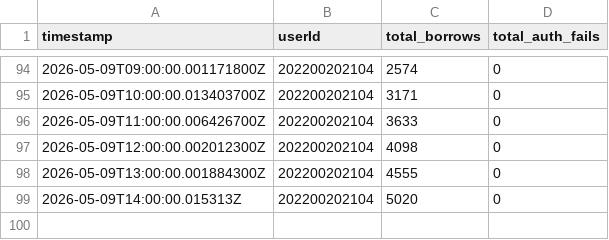
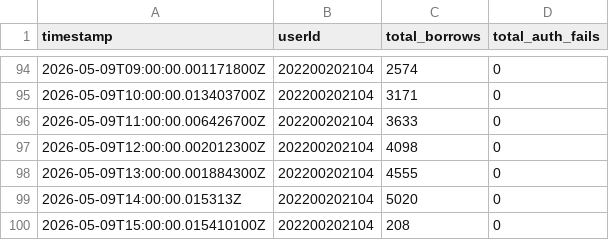
Before and after one commit to ZZQ323/SZTU-iCampus, a CSV file: infos/runtime-trace/cookie-pool-snapshots.csv, drawn as a sheet; only a part is shown, gaps mark what is left out.

```diff
--- a/infos/runtime-trace/cookie-pool-snapshots.csv
+++ b/infos/runtime-trace/cookie-pool-snapshots.csv
@@ -99 +99,2 @@ timestamp,userId,total_borrows,total_auth_fails
 2026-05-09T14:00:00.015313Z,202200202104,5020,0
+2026-05-09T15:00:00.015410100Z,202200202104,208,0
```
Also changed, not shown: infos/runtime-trace/redis-memory.csv.
